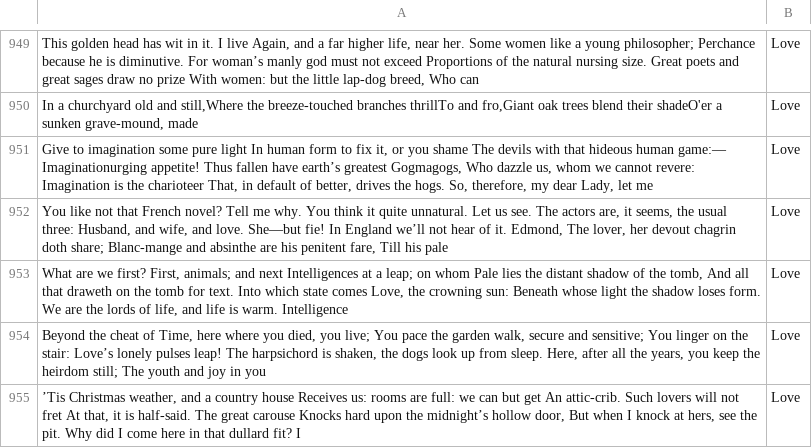
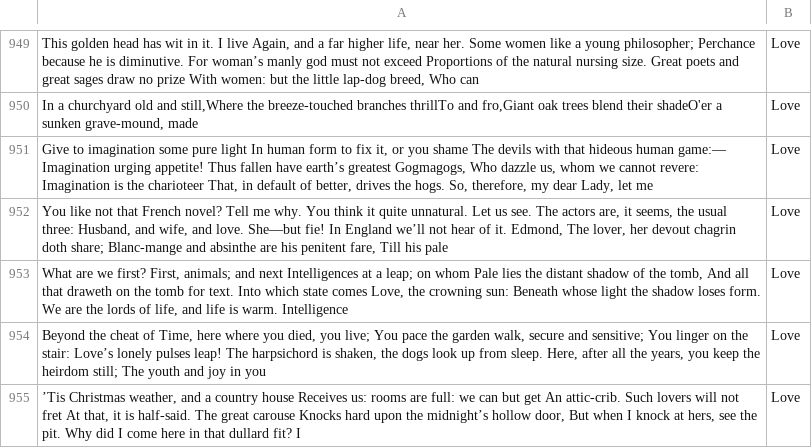
Before and after one commit to AdirthaBorgohain/Poem-Theme-Classifier, a CSV file: poems.csv, drawn as a sheet; only a part is shown, gaps mark what is left out; the diff covers the shown part only; the diff names each change by its address in the sheet, - before the commit and + after, or states it on an @@ line.

```diff
--- a/poems.csv
+++ b/poems.csv
-A951: …human game:— Imaginationurging appetite! Thus…
+A951: …human game:— Imagination urging appetite! Thus…
```
Also changed, not shown: 21 edited cells elsewhere in this file, 2 other files.
